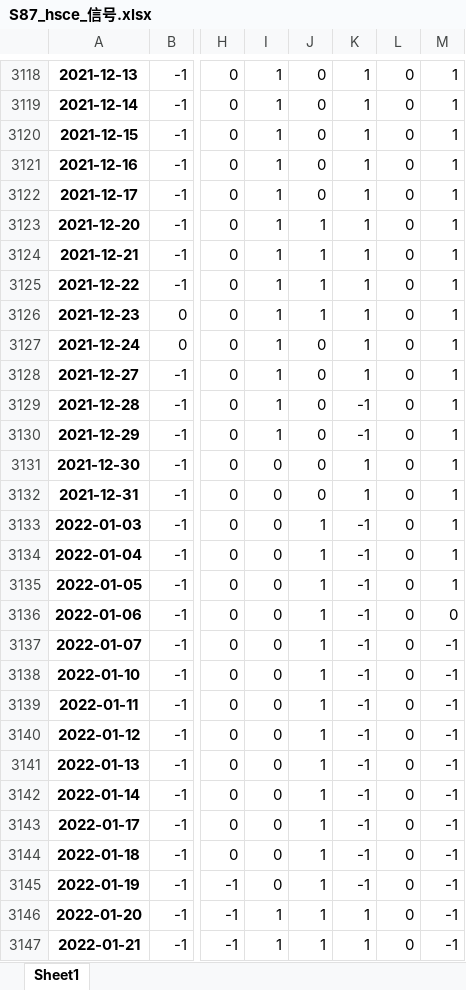
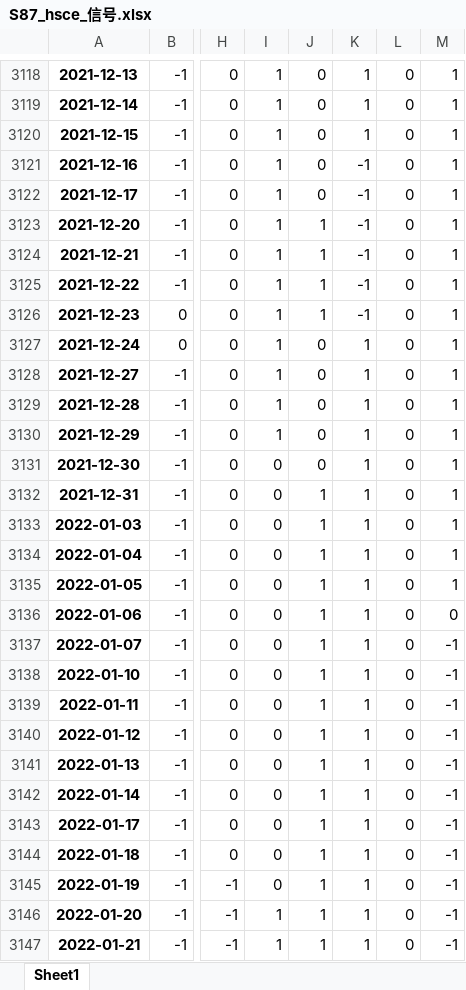
Before and after one commit to quanttrade/product, an Excel workbook: s87_signal/S87_hsce_信号.xlsx, sheet Sheet1, drawn as a sheet; only a part is shown, gaps mark what is left out; values as stored, in another font and other column widths than the file's, no borders; the diff covers the shown part only; the diff names each change by its address in the sheet, - before the commit and + after, or states it on an @@ line.

```diff
--- a/s87_signal/S87_hsce_信号.xlsx (sheet Sheet1)
+++ b/s87_signal/S87_hsce_信号.xlsx (sheet Sheet1)
-K3121:K3126: 1
+K3121:K3126: -1
-K3129:K3130: -1
+K3129:K3130: 1
-J3132: 0
+J3132: 1
-K3133:K3145: -1
+K3133:K3145: 1
```
Also changed, not shown: 123 edited cells elsewhere in this sheet.
